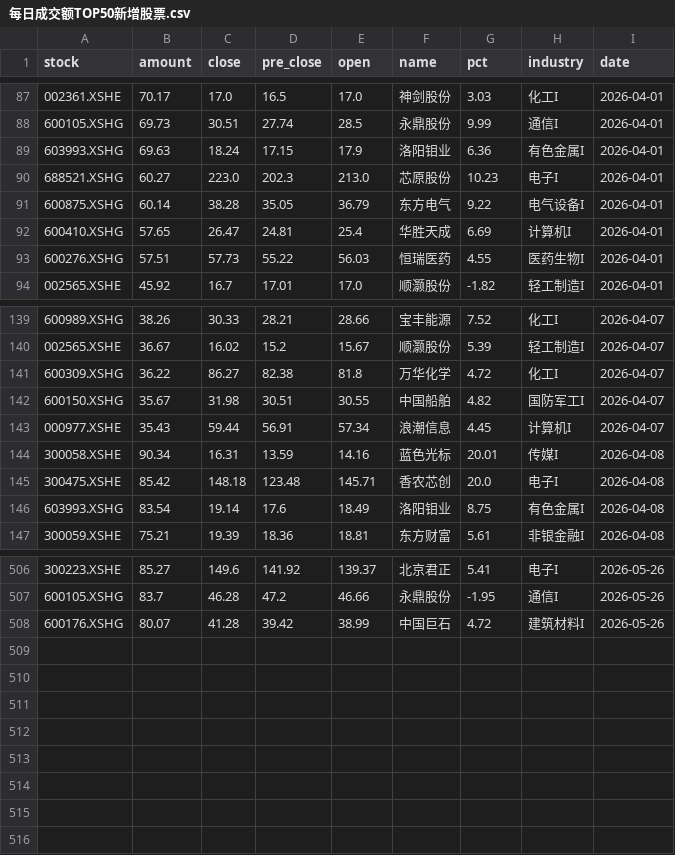
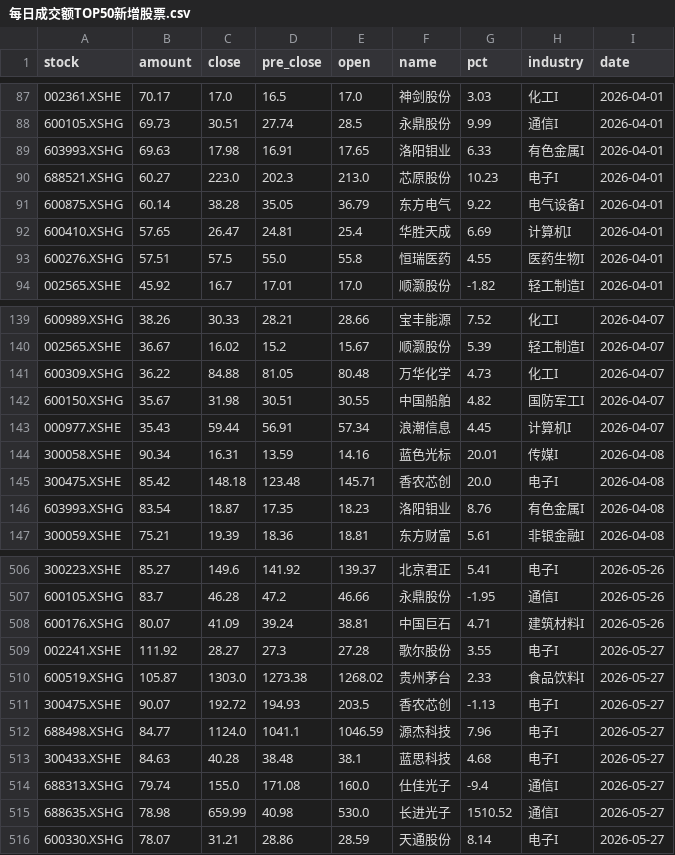
Before and after one commit to 47101Y/market-analysis, a CSV file: 每日成交额TOP50新增股票.csv, drawn as a sheet; only a part is shown, gaps mark what is left out; the diff covers the shown part only.

```diff
--- a/每日成交额TOP50新增股票.csv
+++ b/每日成交额TOP50新增股票.csv
@@ -88,3 +88,3 @@
 600105.XSHG,69.73,30.51,27.74,28.5,永鼎股份,9.99,通信I,2026-04-01
-603993.XSHG,69.63,18.24,17.15,17.9,洛阳钼业,6.36,有色金属I,2026-04-01
+603993.XSHG,69.63,17.98,16.91,17.65,洛阳钼业,6.33,有色金属I,2026-04-01
 688521.XSHG,60.27,223.0,202.3,213.0,芯原股份,10.23,电子I,2026-04-01
@@ -92,3 +92,3 @@
 600410.XSHG,57.65,26.47,24.81,25.4,华胜天成,6.69,计算机I,2026-04-01
-600276.XSHG,57.51,57.73,55.22,56.03,恒瑞医药,4.55,医药生物I,2026-04-01
+600276.XSHG,57.51,57.5,55.0,55.8,恒瑞医药,4.55,医药生物I,2026-04-01
 002565.XSHE,45.92,16.7,17.01,17.0,顺灏股份,-1.82,轻工制造I,2026-04-01
@@ -140,3 +140,3 @@
 002565.XSHE,36.67,16.02,15.2,15.67,顺灏股份,5.39,轻工制造I,2026-04-07
-600309.XSHG,36.22,86.27,82.38,81.8,万华化学,4.72,化工I,2026-04-07
+600309.XSHG,36.22,84.88,81.05,80.48,万华化学,4.73,化工I,2026-04-07
 600150.XSHG,35.67,31.98,30.51,30.55,中国船舶,4.82,国防军工I,2026-04-07
@@ -145,3 +145,3 @@
 300475.XSHE,85.42,148.18,123.48,145.71,香农芯创,20.0,电子I,2026-04-08
-603993.XSHG,83.54,19.14,17.6,18.49,洛阳钼业,8.75,有色金属I,2026-04-08
+603993.XSHG,83.54,18.87,17.35,18.23,洛阳钼业,8.76,有色金属I,2026-04-08
 300059.XSHE,75.21,19.39,18.36,18.81,东方财富,5.61,非银金融I,2026-04-08
@@ -507,2 +507,10 @@
 600105.XSHG,83.7,46.28,47.2,46.66,永鼎股份,-1.95,通信I,2026-05-26
-600176.XSHG,80.07,41.28,39.42,38.99,中国巨石,4.72,建筑材料I,2026-05-26
+600176.XSHG,80.07,41.09,39.24,38.81,中国巨石,4.71,建筑材料I,2026-05-26
+002241.XSHE,111.92,28.27,27.3,27.28,歌尔股份,3.55,电子I,2026-05-27
+600519.XSHG,105.87,1303.0,1273.38,1268.02,贵州茅台,2.33,食品饮料I,2026-05-27
+300475.XSHE,90.07,192.72,194.93,203.5,香农芯创,-1.13,电子I,2026-05-27
+688498.XSHG,84.77,1124.0,1041.1,1046.59,源杰科技,7.96,电子I,2026-05-27
+300433.XSHE,84.63,40.28,38.48,38.1,蓝思科技,4.68,电子I,2026-05-27
+688313.XSHG,79.74,155.0,171.08,160.0,仕佳光子,-9.4,通信I,2026-05-27
+688635.XSHG,78.98,659.99,40.98,530.0,长进光子,1510.52,通信I,2026-05-27
+600330.XSHG,78.07,31.21,28.86,28.59,天通股份,8.14,电子I,2026-05-27
```
Also changed, not shown: 51 edited cells elsewhere in this file, top50_daily_threshold.csv, wide_stock_data.csv, 8 other files.
